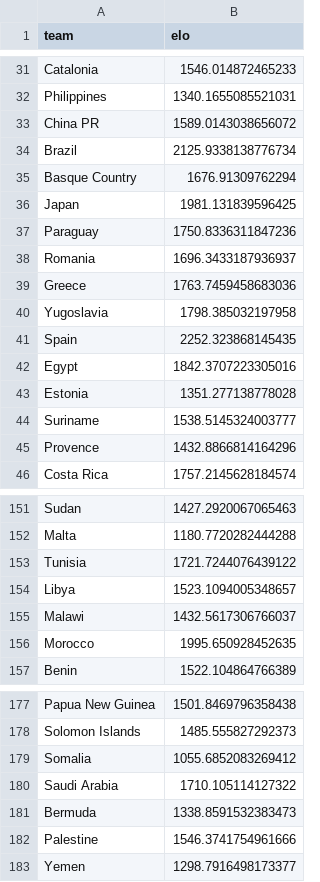
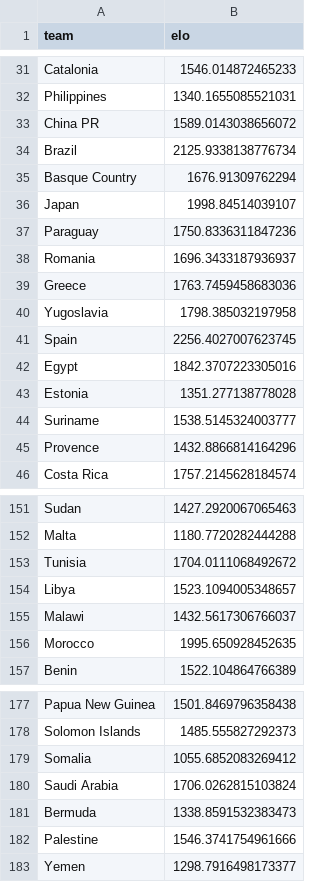
Before and after one commit to caroescm/WC-Project, a CSV file: data/processed/elo_current.csv, drawn as a sheet; only a part is shown, gaps mark what is left out.

Commit message:
New Elo

```diff
--- a/data/processed/elo_current.csv
+++ b/data/processed/elo_current.csv
@@ -35,3 +35,3 @@ Brazil,2125.9338138776734
 Basque Country,1676.91309762294
-Japan,1981.131839596425
+Japan,1998.84514039107
 Paraguay,1750.8336311847236
@@ -40,3 +40,3 @@ Greece,1763.7459458683036
 Yugoslavia,1798.385032197958
-Spain,2252.323868145435
+Spain,2256.4027007623745
 Egypt,1842.3707223305016
@@ -152,3 +152,3 @@ Sudan,1427.2920067065463
 Malta,1180.7720282444288
-Tunisia,1721.7244076439122
+Tunisia,1704.0111068492672
 Libya,1523.1094005348657
@@ -179,3 +179,3 @@ Solomon Islands,1485.555827292373
 Somalia,1055.6852083269412
-Saudi Arabia,1710.105114127322
+Saudi Arabia,1706.0262815103824
 Bermuda,1338.8591532383473
```
